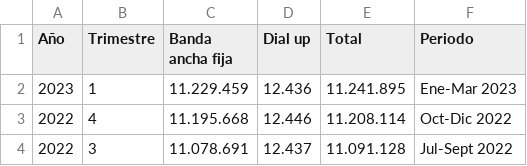
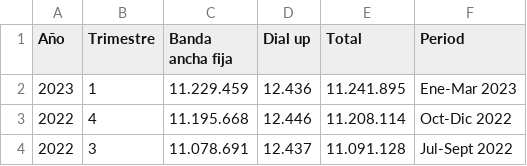
Before and after one commit to BrianD05/Proyecto_Analisis_de_Datos_con_Python, a CSV file: Proyecto 10/Internet_BAF.csv, drawn as a sheet; only a part is shown.

Commit message:
Se Agrega mas proyecto realizado y unicamente un informe de la carpeta proyecto 2 y algunos cambios de Archivo CSV

```diff
--- a/Proyecto 10/Internet_BAF.csv
+++ b/Proyecto 10/Internet_BAF.csv
@@ -1,2 +1,2 @@
-Año,Trimestre,Banda ancha fija,Dial up,Total,Periodo
+Año,Trimestre,Banda ancha fija,Dial up,Total,Period
 2023,1,11.229.459,12.436,11.241.895,Ene-Mar 2023
```
Also changed, not shown: 10 other files.
